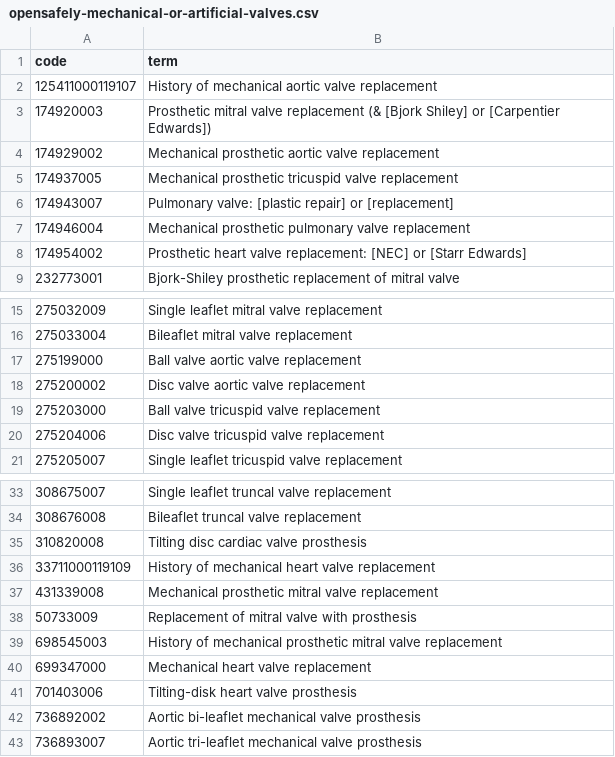
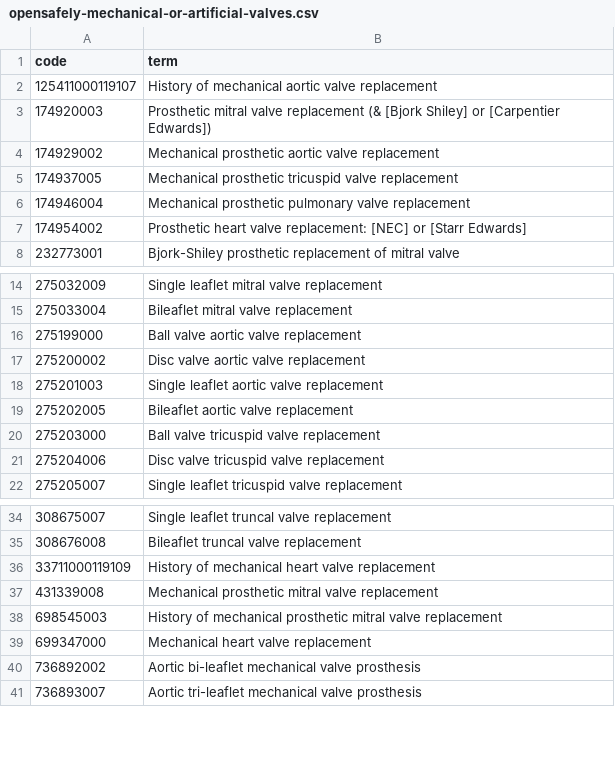
Before and after one commit to opensafely/mechanical-valve-anticoag, a CSV file: codelists/opensafely-mechanical-or-artificial-valves.csv, drawn as a sheet; only a part is shown, gaps mark what is left out; removed rows and columns are numbered as before the commit, all else as after; the diff names each change by its address in the sheet, - before the commit and + after, or states it on an @@ line.

Commit message:
fetch new mechanical valve codelist

```diff
--- a/codelists/opensafely-mechanical-or-artificial-valves.csv
+++ b/codelists/opensafely-mechanical-or-artificial-valves.csv
-row 6: 174943007 | Pulmonary valve: [plastic repair] or [replacement]
+row 18: 275201003 | Single leaflet aortic valve replacement
+row 19: 275202005 | Bileaflet aortic valve replacement
-row 35: 310820008 | Tilting disc cardiac valve prosthesis
-row 38: 50733009 | Replacement of mitral valve with prosthesis
-row 41: 701403006 | Tilting-disk heart valve prosthesis
```
Also changed, not shown: 2 other files.
